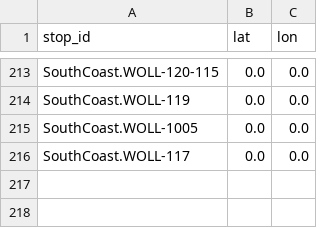
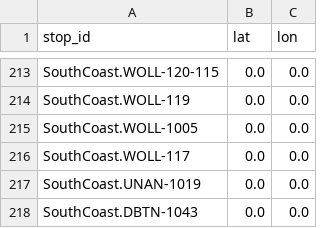
Before and after one commit to Tugzrida/tfnsw-gtfs-quirks, a CSV file: sydneytrains/locations/current/SouthCoast.csv, drawn as a sheet; only a part is shown, gaps mark what is left out; the diff names each change by its address in the sheet, - before the commit and + after, or states it on an @@ line.

```diff
--- a/sydneytrains/locations/current/SouthCoast.csv
+++ b/sydneytrains/locations/current/SouthCoast.csv
+row 217: SouthCoast.UNAN-1019 | 0.0 | 0.0
+row 218: SouthCoast.DBTN-1043 | 0.0 | 0.0
```
Also changed, not shown: sydneytrains/locations/NullIslandDescriptions.csv, sydneytrains/locations/current/MetroNet.csv, 1 other file.
